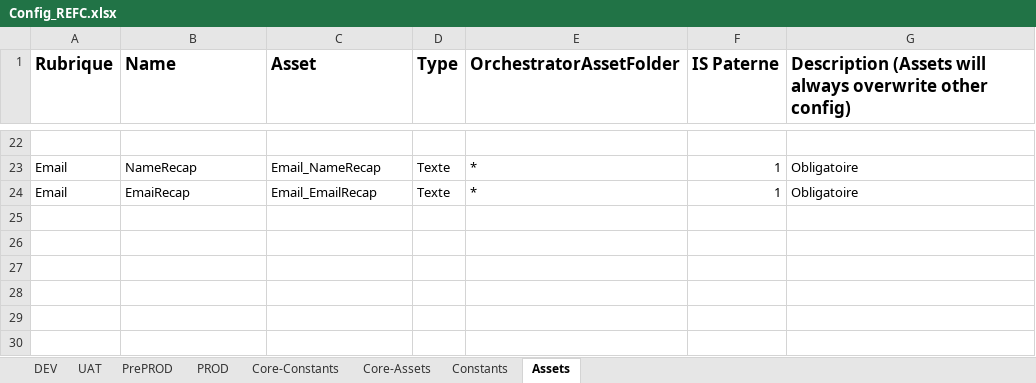
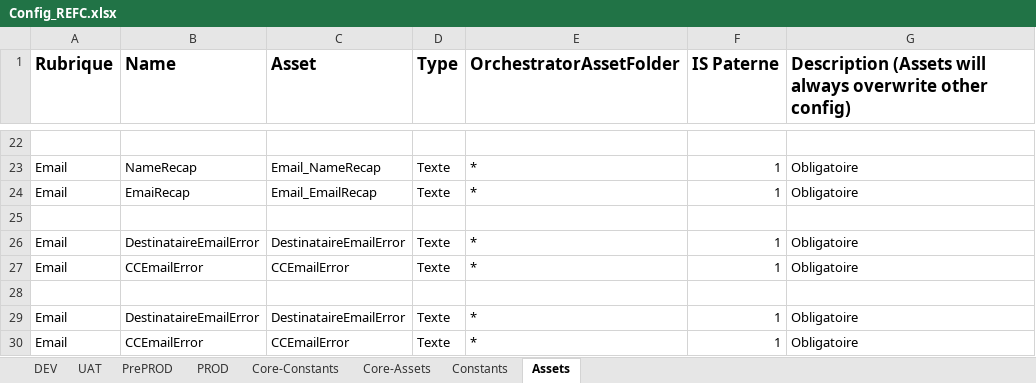
Before and after one commit to renaudfractale/RPA_Template-RHENRY, an Excel workbook: Template/Data/Config_REFC.xlsx, sheet Assets, drawn as a sheet; only a part is shown, gaps mark what is left out; values as stored, in another font and other column widths than the file's, no borders; the diff names each change by its address in the sheet, - before the commit and + after, or states it on an @@ line.

```diff
--- a/Template/Data/Config_REFC.xlsx (sheet Assets)
+++ b/Template/Data/Config_REFC.xlsx (sheet Assets)
+row 25: (empty)
+row 26: Email | DestinataireEmailError | DestinataireEmailError | Texte | * | 1 | Obligatoire
+row 27: Email | CCEmailError | CCEmailError | Texte | * | 1 | Obligatoire
+row 28: (empty)
+row 29: Email | DestinataireEmailError | DestinataireEmailError | Texte | * | 1 | Obligatoire
+row 30: Email | CCEmailError | CCEmailError | Texte | * | 1 | Obligatoire
```
Also changed, not shown: 23 other files.
